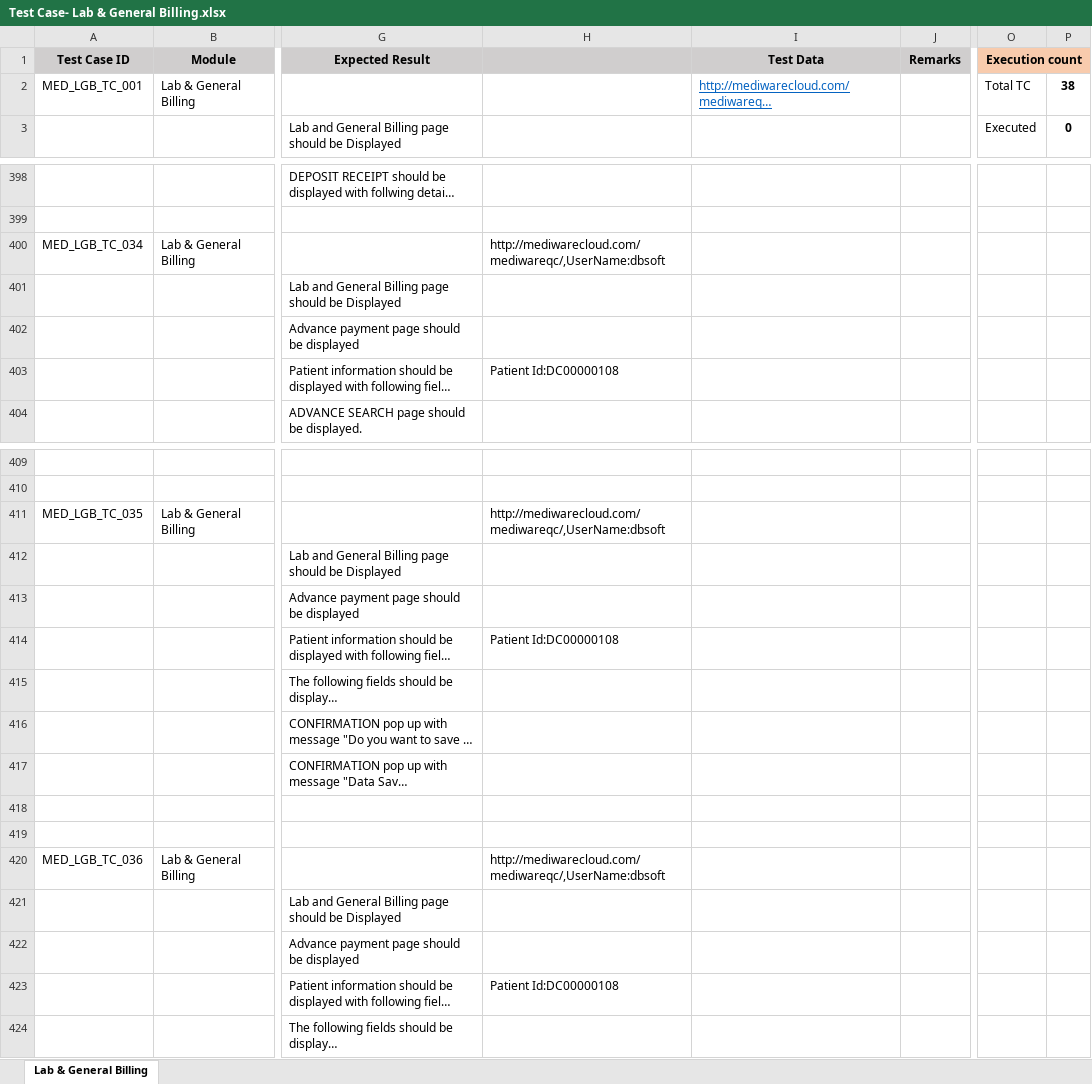
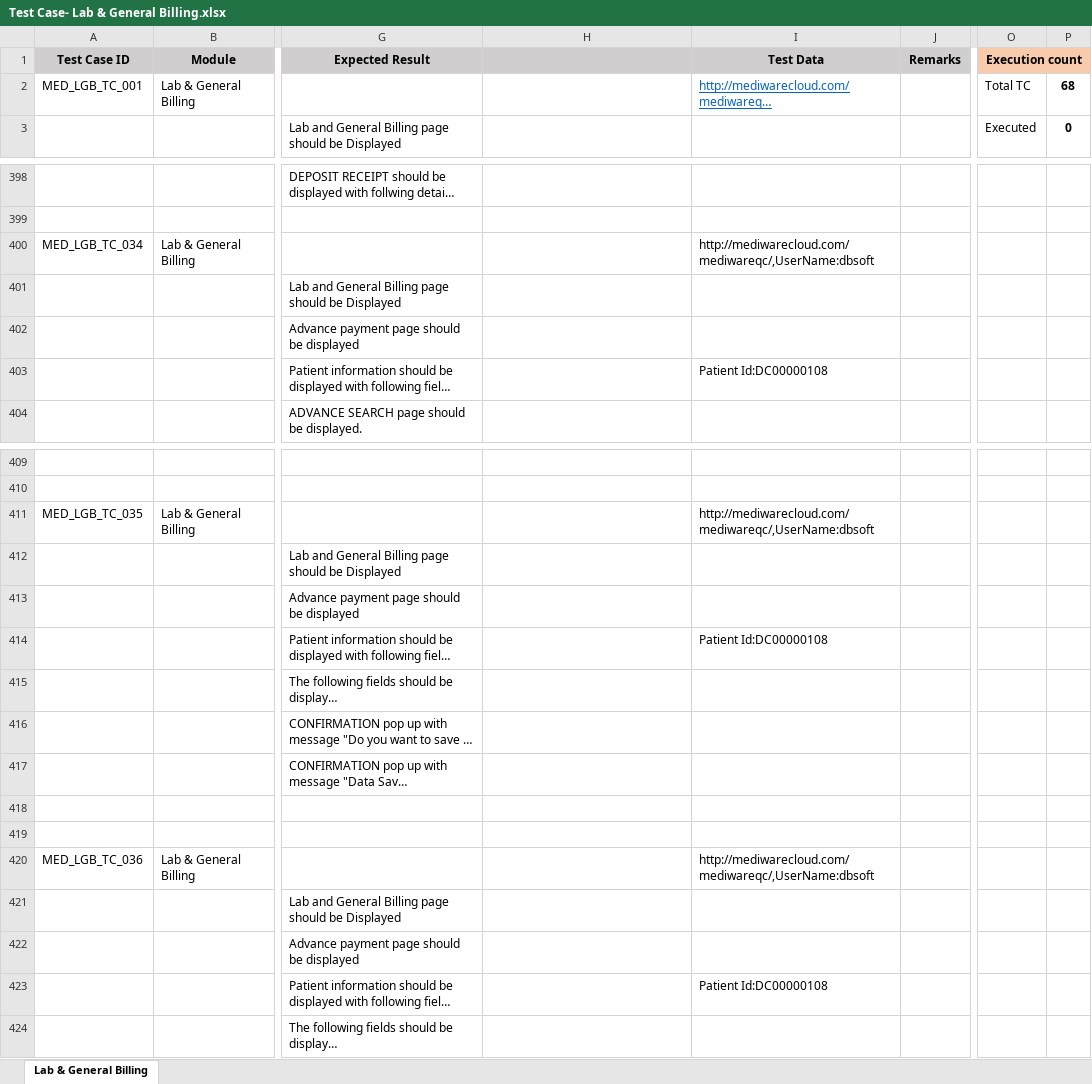
Before and after one commit to RijoJohnPatric/CentralRepository-Mediware, an Excel workbook: Test Case/Nithya/Test Case- Lab & General Billing.xlsx, sheet Lab & General Billing, drawn as a sheet; only a part is shown, gaps mark what is left out; long unchanged cells end in …; values as stored, in another font and other column widths than the file's, no borders; the diff covers the shown part only; the diff names each change by its address in the sheet, - before the commit and + after, or states it on an @@ line.

```diff
--- a/Test Case/Nithya/Test Case- Lab & General Billing.xlsx (sheet Lab & General Billing)
+++ b/Test Case/Nithya/Test Case- Lab & General Billing.xlsx (sheet Lab & General Billing)
-P2: 38
+P2: 68
-H400: http://mediwarecloud.com/mediwareqc/,UserName:dbsoft
+H400: (empty)
-I400 (Test Data): (empty)
+I400 (Test Data): http://mediwarecloud.com/mediwareqc/,UserName:dbsoft
-H403: Patient Id:DC00000108
+H403: (empty)
-I403 (Test Data): (empty)
+I403 (Test Data): Patient Id:DC00000108
-H411: http://mediwarecloud.com/mediwareqc/,UserName:dbsoft
+H411: (empty)
-I411 (Test Data): (empty)
+I411 (Test Data): http://mediwarecloud.com/mediwareqc/,UserName:dbsoft
-H414: Patient Id:DC00000108
+H414: (empty)
-I414 (Test Data): (empty)
+I414 (Test Data): Patient Id:DC00000108
-H420: http://mediwarecloud.com/mediwareqc/,UserName:dbsoft
+H420: (empty)
-I420 (Test Data): (empty)
+I420 (Test Data): http://mediwarecloud.com/mediwareqc/,UserName:dbsoft
-H423: Patient Id:DC00000108
+H423: (empty)
-I423 (Test Data): (empty)
+I423 (Test Data): Patient Id:DC00000108
```
Also changed, not shown: 227 added rows and 24 edited cells elsewhere in this sheet.
